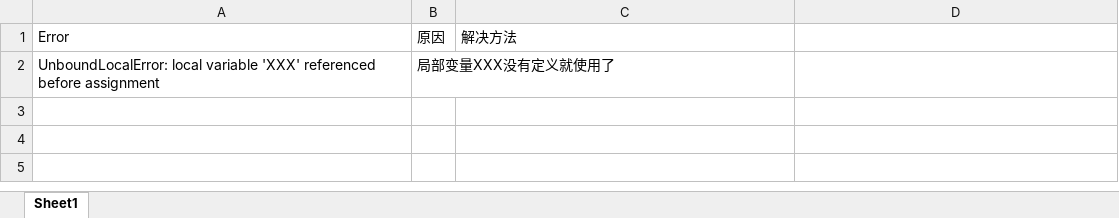
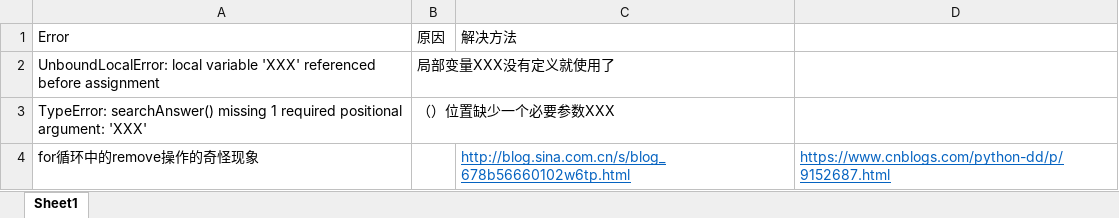
Before and after one commit to iiiNoName/GROW, an Excel workbook: python/WebWechat/learning/Error.xlsx, sheet Sheet1, drawn as a sheet; values as stored, in another font and other column widths than the file's, no borders; the diff names each change by its address in the sheet, - before the commit and + after, or states it on an @@ line.

Commit message:
加入出现的技术问题

```diff
--- a/python/WebWechat/learning/Error.xlsx (sheet Sheet1)
+++ b/python/WebWechat/learning/Error.xlsx (sheet Sheet1)
+row 3: TypeError: searchAnswer() missing 1 required positional argument: 'XXX' | （）位置缺少一个必要参数XXX
+row 4: for循环中的remove操作的奇怪现象 |  | http://blog.sina.com.cn/s/blog_678b56660102w6tp.html | https://www.cnblogs.com/python-dd/p/9152687.html
```
